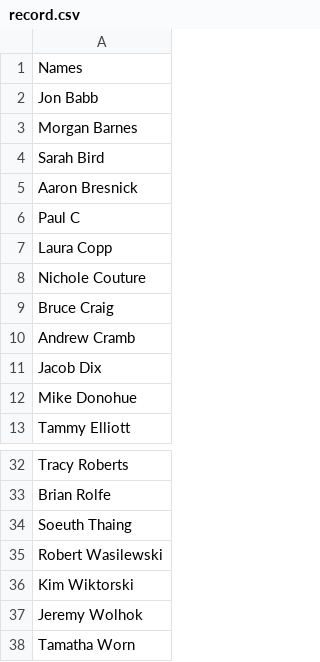
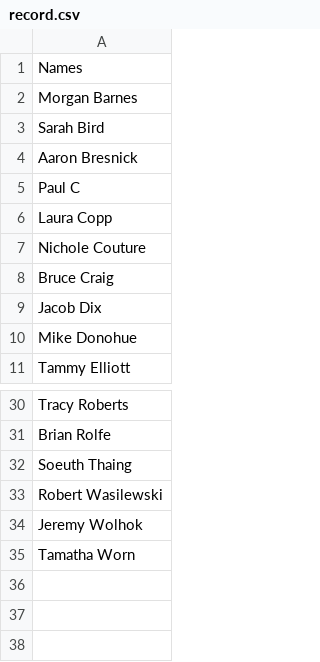
Before and after one commit to DJWickWack/CovidTrackantor, a CSV file: record.csv, drawn as a sheet; only a part is shown, gaps mark what is left out; the diff names each change by its address in the sheet, - before the commit and + after, or states it on an @@ line.

```diff
--- a/record.csv
+++ b/record.csv
-row 2: Jon Babb
-row 10: Andrew Cramb
-row 36: Kim Wiktorski
```
Also changed, not shown: MasterList.csv.
